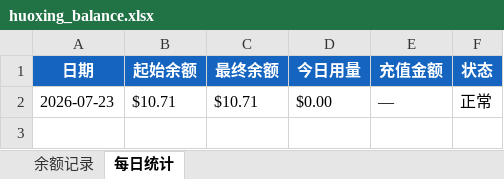
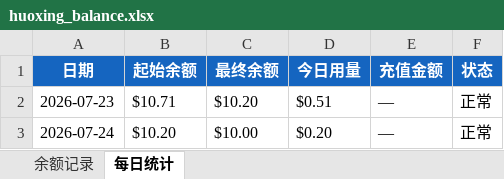
Before and after one commit to Shanghaikk/shanghaikk, an Excel workbook: deepseek/huoxing_balance.xlsx, sheet 每日统计, drawn as a sheet; values as stored, in another font and other column widths than the file's, no borders; the diff names each change by its address in the sheet, - before the commit and + after, or states it on an @@ line.

```diff
--- a/deepseek/huoxing_balance.xlsx (sheet 每日统计)
+++ b/deepseek/huoxing_balance.xlsx (sheet 每日统计)
-C2 (最终余额): $10.71
+C2 (最终余额): $10.20
-D2 (今日用量): $0.00
+D2 (今日用量): $0.51
+row 3: 2026-07-24 | $10.20 | $10.00 | $0.20 | — | 正常
```
Also changed, not shown: sheet 余额记录, deepseek/deepseek_balance.xlsx, 3 other files.
